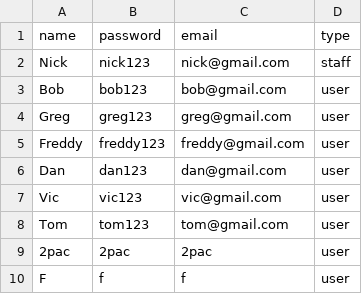
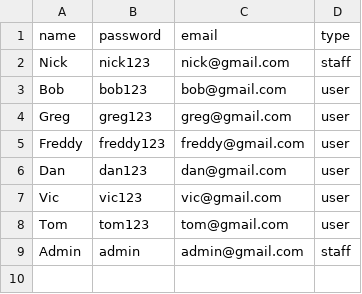
Before and after one commit to nicholas-code/skateshop_app, a CSV file: login.csv, drawn as a sheet.

```diff
--- a/login.csv
+++ b/login.csv
@@ -8,3 +8,2 @@ Vic,vic123,vic@gmail.com,user
 Tom,tom123,tom@gmail.com,user
-2pac,2pac,2pac,user
-F,f,f,user
+Admin,admin,admin@gmail.com,staff
```
Also changed, not shown: 5 other files.
